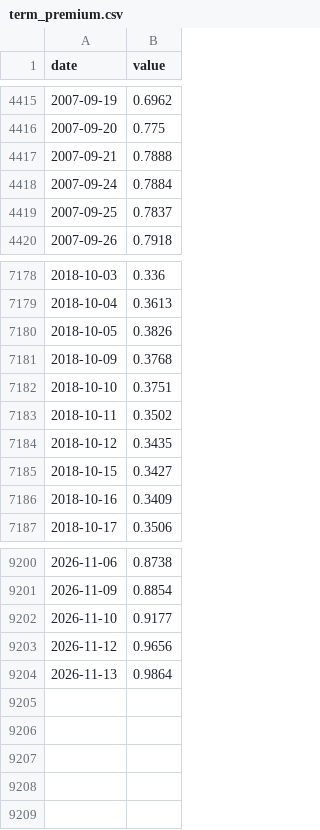
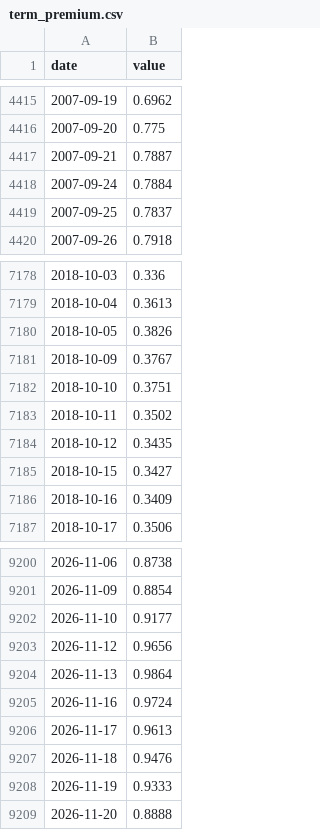
Before and after one commit to fcela/frb-heat-index, a CSV file: data/pulse/ficc/term_premium.csv, drawn as a sheet; only a part is shown, gaps mark what is left out.

```diff
--- a/data/pulse/ficc/term_premium.csv
+++ b/data/pulse/ficc/term_premium.csv
@@ -4416,3 +4416,3 @@ date,value
 2007-09-20,0.775
-2007-09-21,0.7888
+2007-09-21,0.7887
 2007-09-24,0.7884
@@ -7180,3 +7180,3 @@ date,value
 2018-10-05,0.3826
-2018-10-09,0.3768
+2018-10-09,0.3767
 2018-10-10,0.3751
@@ -9204 +9204,6 @@ date,value
 2026-11-13,0.9864
+2026-11-16,0.9724
+2026-11-17,0.9613
+2026-11-18,0.9476
+2026-11-19,0.9333
+2026-11-20,0.8888
```
Also changed, not shown: data/pulse/ficc/mbs_spread.csv, data/pulse/firmwide/anfci.csv, 55 other files.
